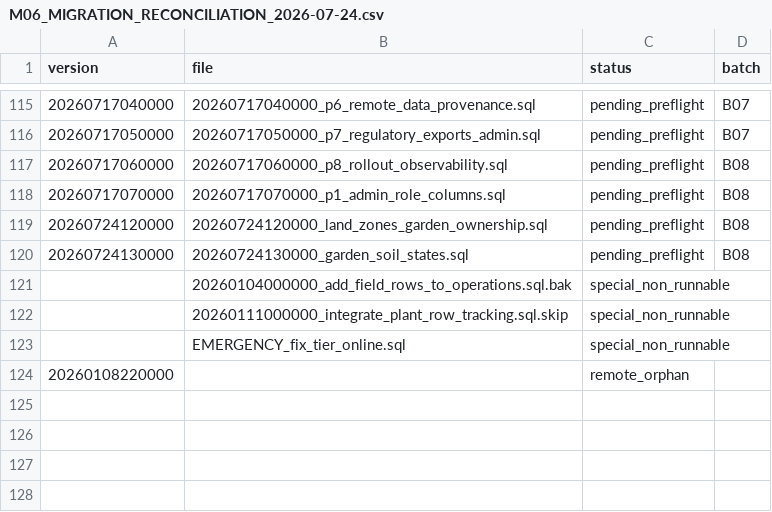
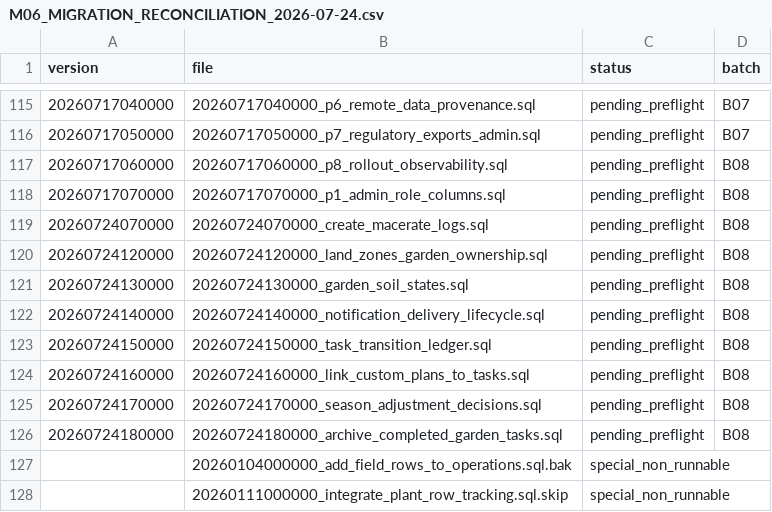
Before and after one commit to magmadvlab/ortomio-pro, a CSV file: docs/reports/M06_MIGRATION_RECONCILIATION_2026-07-24.csv, drawn as a sheet; only a part is shown, gaps mark what is left out; the shorter side is filled out with more unchanged rows; the diff names each change by its address in the sheet, - before the commit and + after, or states it on an @@ line.

```diff
--- a/docs/reports/M06_MIGRATION_RECONCILIATION_2026-07-24.csv
+++ b/docs/reports/M06_MIGRATION_RECONCILIATION_2026-07-24.csv
+row 119: 20260724070000 | 20260724070000_create_macerate_logs.sql | pending_preflight | B08
+row 122: 20260724140000 | 20260724140000_notification_delivery_lifecycle.sql | pending_preflight | B08
+row 123: 20260724150000 | 20260724150000_task_transition_ledger.sql | pending_preflight | B08
+row 124: 20260724160000 | 20260724160000_link_custom_plans_to_tasks.sql | pending_preflight | B08
+row 125: 20260724170000 | 20260724170000_season_adjustment_decisions.sql | pending_preflight | B08
+row 126: 20260724180000 | 20260724180000_archive_completed_garden_tasks.sql | pending_preflight | B08
```
Also changed, not shown: docs/reports/M05_RELEASE_DEBT_MANIFEST_2026-07-24.csv, 16 other files.
